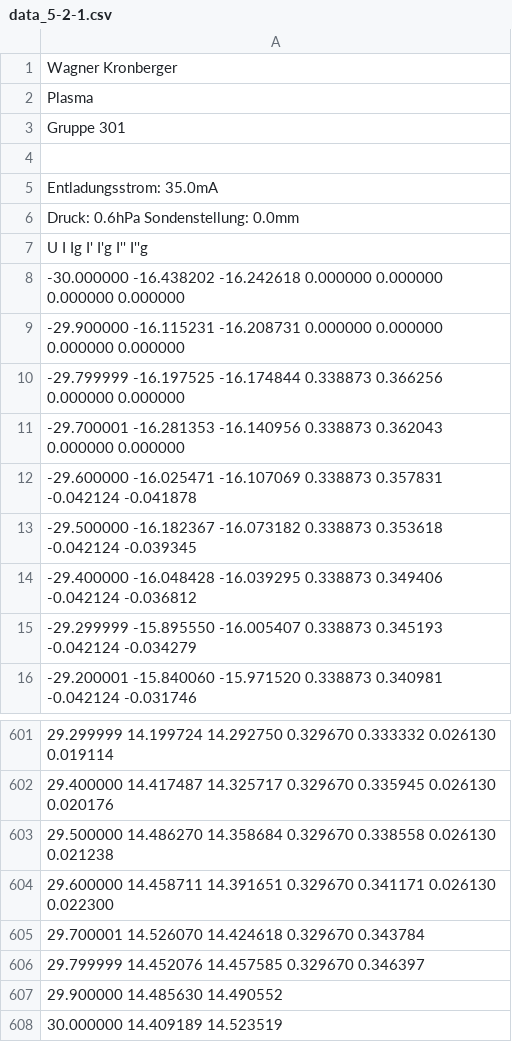
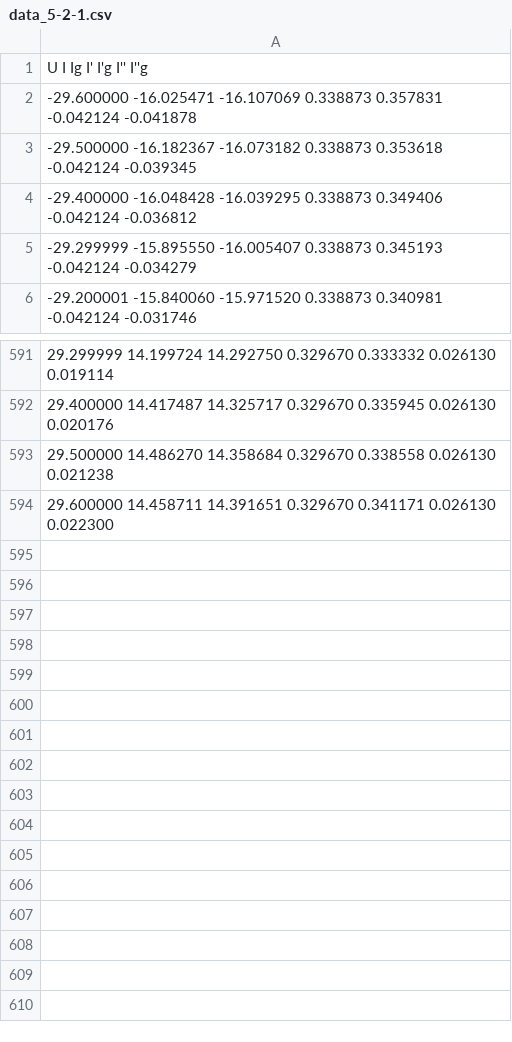
Before and after one commit to kronberger-industries-droid/plasplot, a CSV file: data/data_5-2-1.csv, drawn as a sheet; only a part is shown, gaps mark what is left out.

```diff
--- a/data/data_5-2-1.csv
+++ b/data/data_5-2-1.csv
@@ -1,12 +1,2 @@
-Wagner Kronberger
-Plasma
-Gruppe 301
-
-Entladungsstrom: 35.0mA
-Druck: 0.6hPa	Sondenstellung: 0.0mm
 U I Ig I' I'g I'' I''g
--30.000000 -16.438202 -16.242618 0.000000 0.000000 0.000000 0.000000
--29.900000 -16.115231 -16.208731 0.000000 0.000000 0.000000 0.000000
--29.799999 -16.197525 -16.174844 0.338873 0.366256 0.000000 0.000000
--29.700001 -16.281353 -16.140956 0.338873 0.362043 0.000000 0.000000
 -29.600000 -16.025471 -16.107069 0.338873 0.357831 -0.042124 -0.041878
@@ -604,5 +594 @@ U I Ig I' I'g I'' I''g
 29.600000 14.458711 14.391651 0.329670 0.341171 0.026130 0.022300
-29.700001 14.526070 14.424618 0.329670 0.343784
-29.799999 14.452076 14.457585 0.329670 0.346397
-29.900000 14.485630 14.490552
-30.000000 14.409189 14.523519
```
Also changed, not shown: data/data_5-2-2.csv, data/data_5-2-3.csv, 17 other files.
